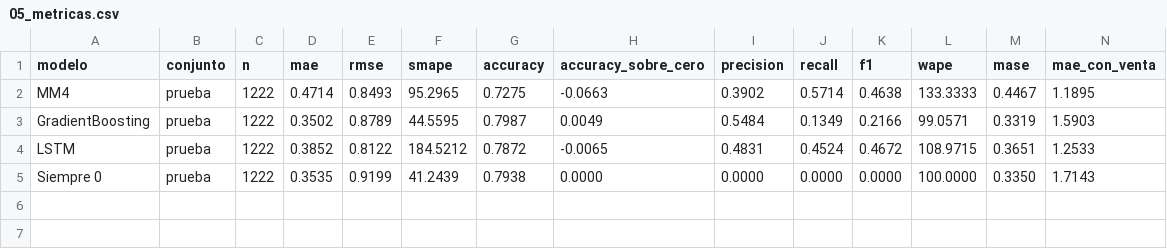
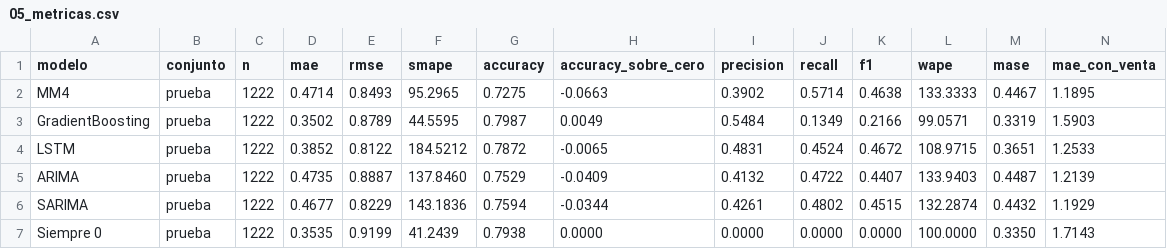
Before and after one commit to bernaljd/Trabajo-de-grado, a CSV file: dataset/processed/05_metricas.csv, drawn as a sheet; only a part is shown; rows hold the shown columns only; the diff names each change by its address in the sheet, - before the commit and + after, or states it on an @@ line.

Commit message:
m5 updated with ARIMA and SARIMA

```diff
--- a/dataset/processed/05_metricas.csv
+++ b/dataset/processed/05_metricas.csv
+row 5: ARIMA | prueba | 1222 | 0.4735 | 0.8887 | 137.8460 | 0.7529 | -0.0409 | 0.4132 | 0.4722 | 0.4407 | 133.9403 | 0.4487 | 1.2139
+row 6: SARIMA | prueba | 1222 | 0.4677 | 0.8229 | 143.1836 | 0.7594 | -0.0344 | 0.4261 | 0.4802 | 0.4515 | 132.2874 | 0.4432 | 1.1929
```
Also changed, not shown: 4 other files.
